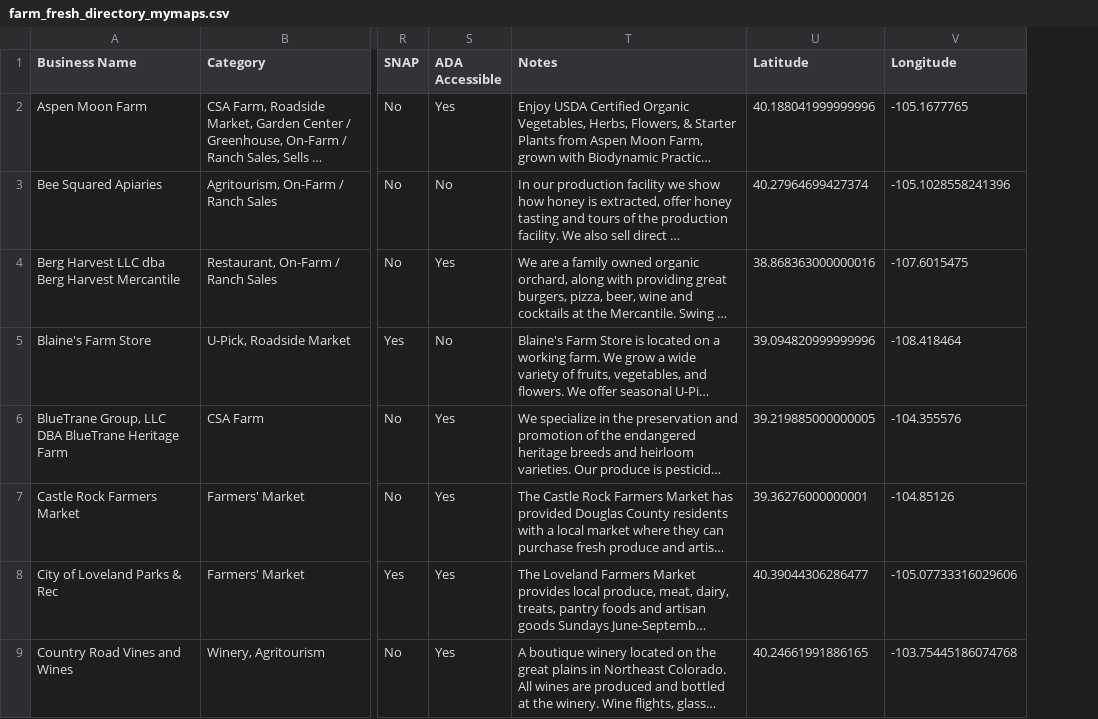
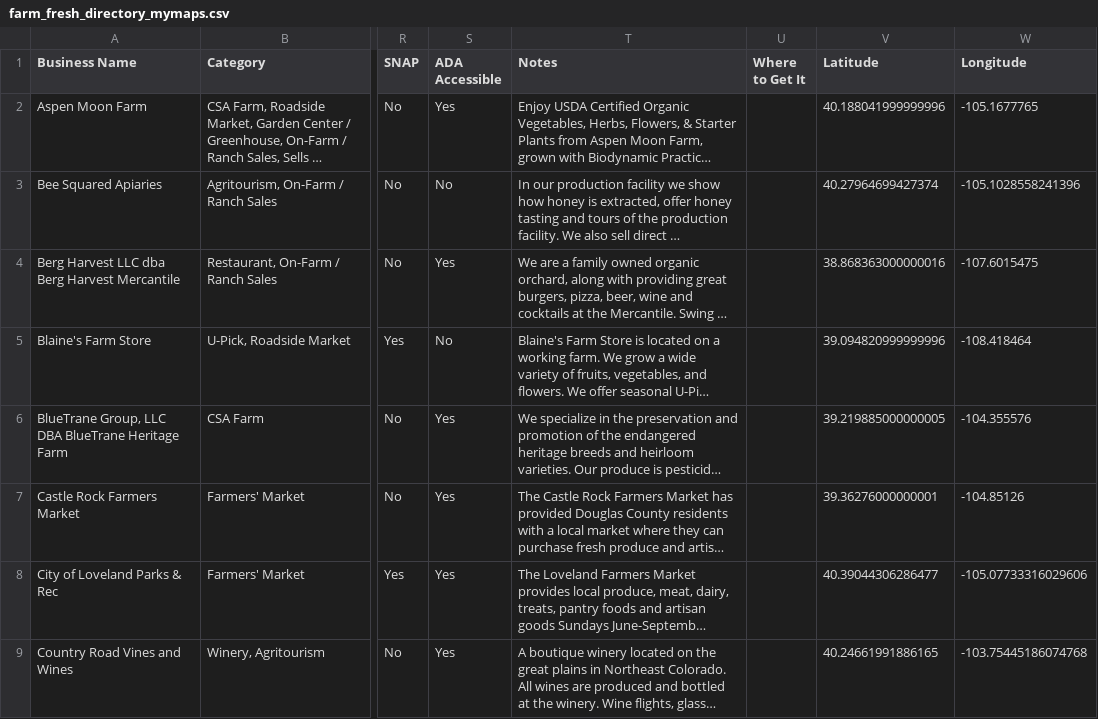
Before and after one commit to dbrown-creator/colorado-farm-trail, a CSV file: data-compiled/farm_fresh_directory_mymaps.csv, drawn as a sheet; only a part is shown, gaps mark what is left out; long unchanged cells end in …; the diff covers the shown part only; the diff names each change by its address in the sheet, - before the commit and + after, or states it on an @@ line.

```diff
--- a/data-compiled/farm_fresh_directory_mymaps.csv
+++ b/data-compiled/farm_fresh_directory_mymaps.csv
+column U (Where to Get It), empty
```
Also changed, not shown: 2 added rows elsewhere in this file, 7 other files.
